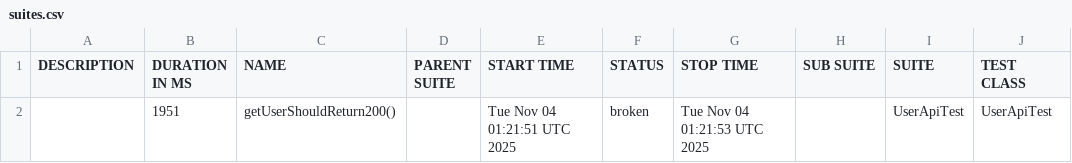
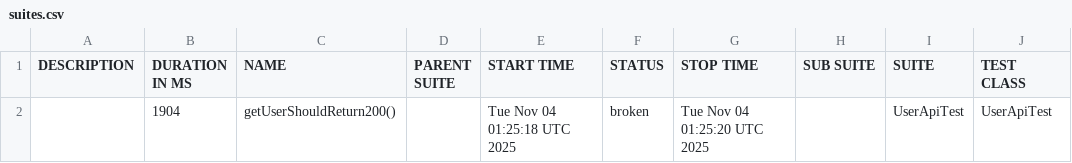
Before and after one commit to RodionYeremeiev/demo_taf_ui_api, a CSV file: api-tests/data/suites.csv, drawn as a sheet; only a part is shown; the diff names each change by its address in the sheet, - before the commit and + after, or states it on an @@ line.

```diff
--- a/api-tests/data/suites.csv
+++ b/api-tests/data/suites.csv
-B2 (DURATION IN MS): 1951
+B2 (DURATION IN MS): 1904
-E2 (START TIME): Tue Nov 04 01:21:51 UTC 2025
+E2 (START TIME): Tue Nov 04 01:25:18 UTC 2025
-G2 (STOP TIME): Tue Nov 04 01:21:53 UTC 2025
+G2 (STOP TIME): Tue Nov 04 01:25:20 UTC 2025
```
Also changed, not shown: 17 other files.
